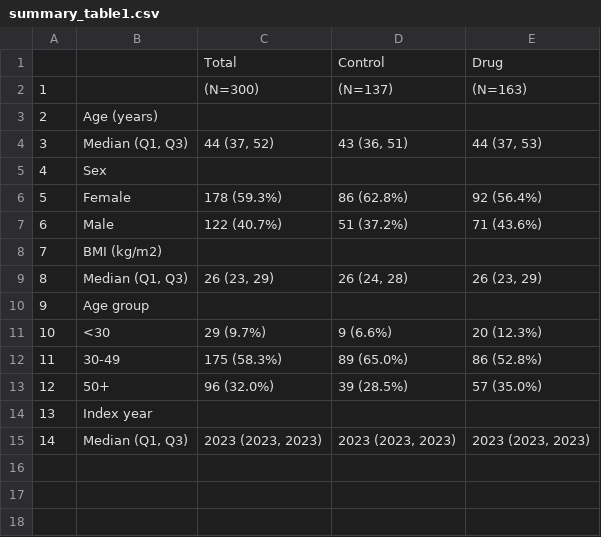
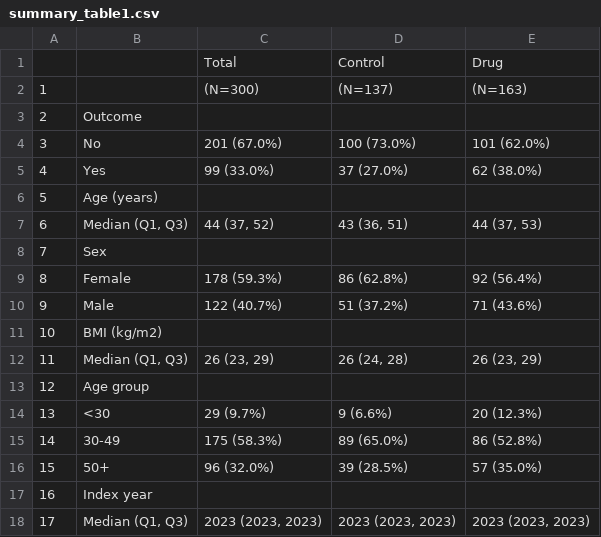
Before and after one commit to QianYe-stat/R-tips-for-EMBARC, a CSV file: results/temp/summary_table1.csv, drawn as a sheet; addresses are those after the commit; the diff names each change by its address in the sheet, - before the commit and + after, or states it on an @@ line.

```diff
--- a/results/temp/summary_table1.csv
+++ b/results/temp/summary_table1.csv
+row 3: 2 | Outcome
+row 4: 3 | No | 201 (67.0%) | 100 (73.0%) | 101 (62.0%)
+row 5: 4 | Yes | 99 (33.0%) | 37 (27.0%) | 62 (38.0%)
@@ column A renumbered from row 6 down @@
```
Also changed, not shown: 3 other files.
